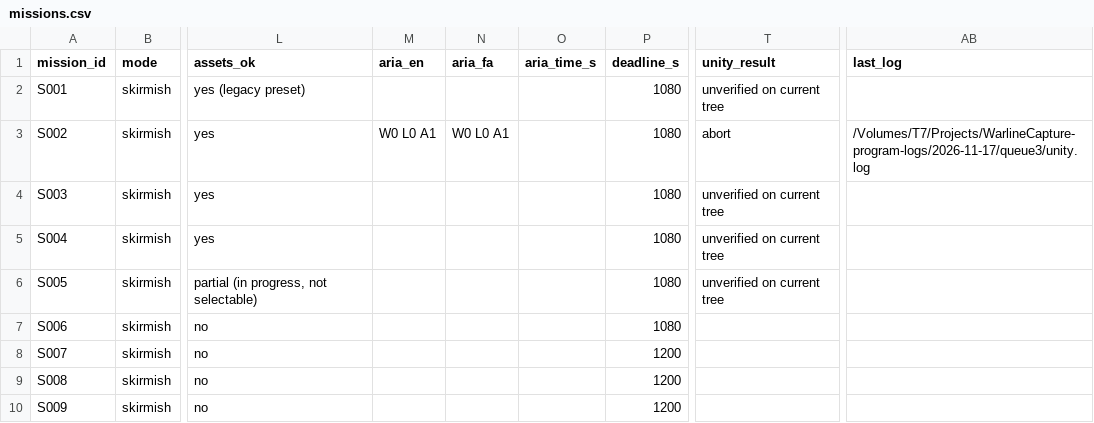
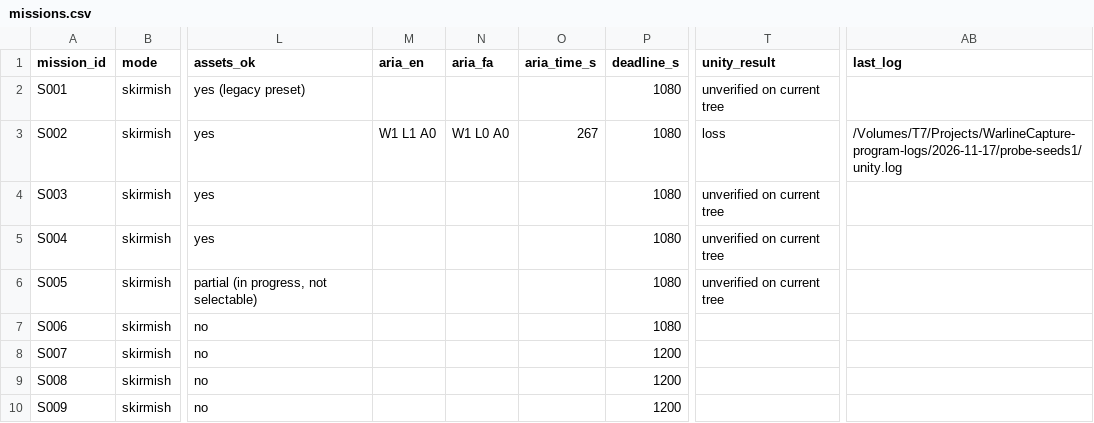
Before and after one commit to farhad2na2/WarlineCapture, a CSV file: Design/Orchestration/missions.csv, drawn as a sheet; only a part is shown, gaps mark what is left out; the diff names each change by its address in the sheet, - before the commit and + after, or states it on an @@ line.

```diff
--- a/Design/Orchestration/missions.csv
+++ b/Design/Orchestration/missions.csv
-M3 (aria_en): W0 L0 A1
+M3 (aria_en): W1 L1 A0
-N3 (aria_fa): W0 L0 A1
+N3 (aria_fa): W1 L0 A0
-O3 (aria_time_s): (empty)
+O3 (aria_time_s): 267
-T3 (unity_result): abort
+T3 (unity_result): loss
-AB3 (last_log): /Volumes/T7/Projects/WarlineCapture-program-logs/2026-11-17/queue3/unity.log
+AB3 (last_log): /Volumes/T7/Projects/WarlineCapture-program-logs/2026-11-17/probe-seeds1/unity.log
```
Also changed, not shown: 2 other files.
